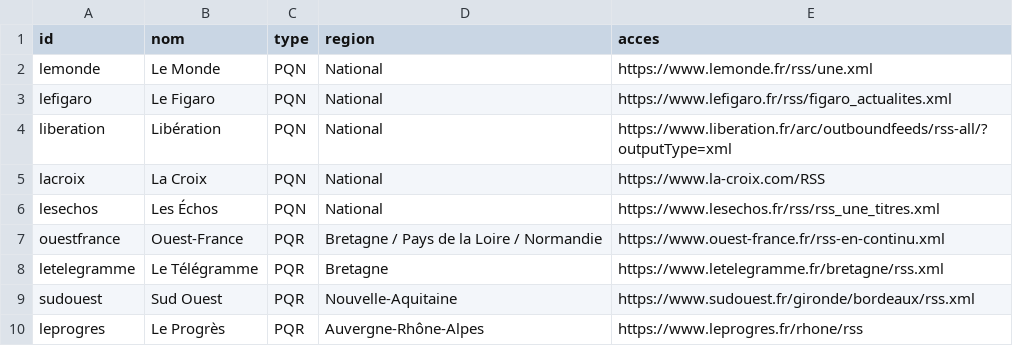
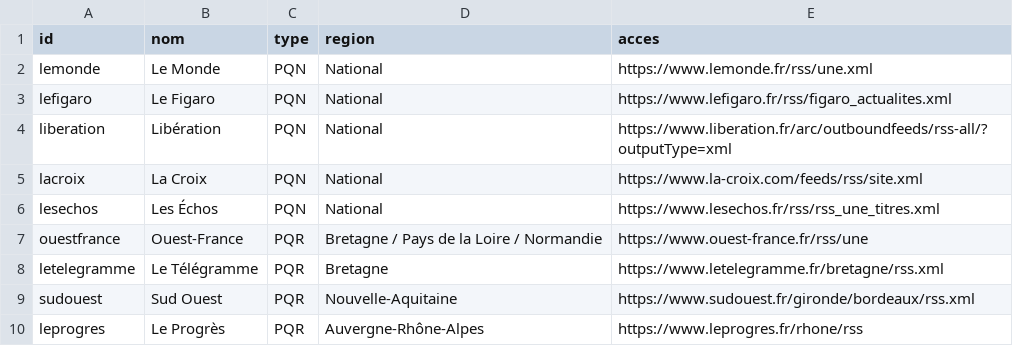
Before and after one commit to ethannoe/Projet_la_gazette, a CSV file: sources.csv, drawn as a sheet.

Commit message:
fix(sources): pointer La Croix et Ouest-France vers l'adresse finale de leur flux
Les deux adresses redirigeaient : une requête de moins par passage.

```diff
--- a/sources.csv
+++ b/sources.csv
@@ -4,5 +4,5 @@ lefigaro,Le Figaro,PQN,National,https://www.lefigaro.fr/rss/figaro_actualites.xm
 liberation,Libération,PQN,National,https://www.liberation.fr/arc/outboundfeeds/rss-all/?outputType=xml
-lacroix,La Croix,PQN,National,https://www.la-croix.com/RSS
+lacroix,La Croix,PQN,National,https://www.la-croix.com/feeds/rss/site.xml
 lesechos,Les Échos,PQN,National,https://www.lesechos.fr/rss/rss_une_titres.xml
-ouestfrance,Ouest-France,PQR,Bretagne / Pays de la Loire / Normandie,https://www.ouest-france.fr/rss-en-continu.xml
+ouestfrance,Ouest-France,PQR,Bretagne / Pays de la Loire / Normandie,https://www.ouest-france.fr/rss/une
 letelegramme,Le Télégramme,PQR,Bretagne,https://www.letelegramme.fr/bretagne/rss.xml
```
